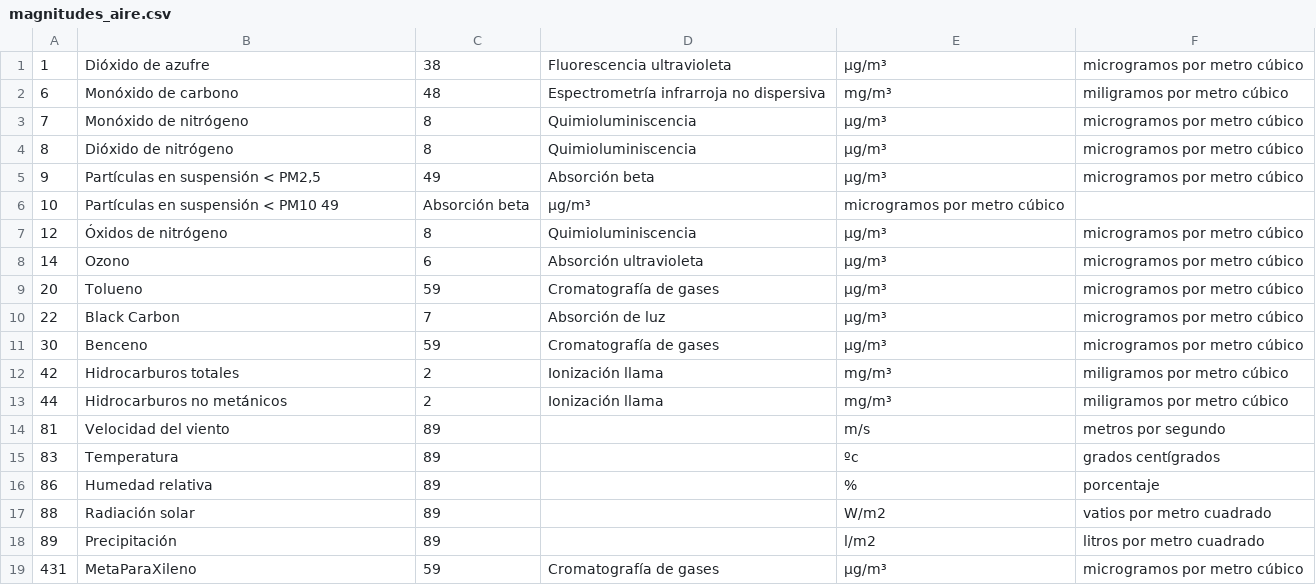
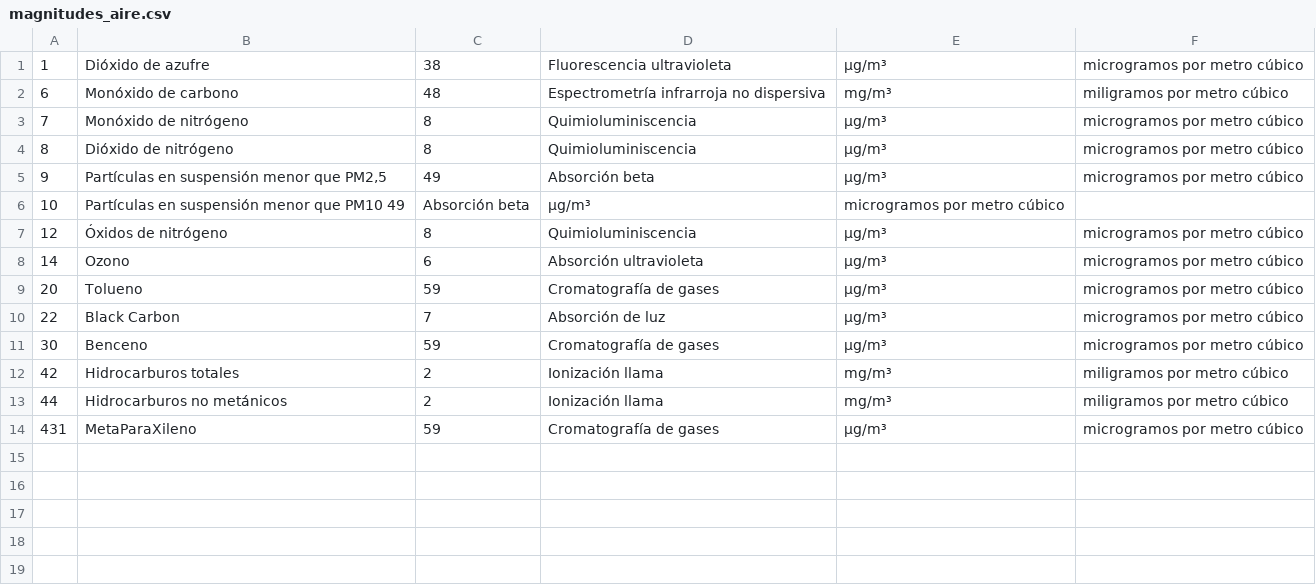
Before and after one commit to sps169/MeteoPractica, a CSV file: data/magnitudes_aire.csv, drawn as a sheet.

```diff
--- a/data/magnitudes_aire.csv
+++ b/data/magnitudes_aire.csv
@@ -4,4 +4,4 @@
 8;Dióxido de nitrógeno;8;Quimioluminiscencia;µg/m³;microgramos por metro cúbico;
-9;Partículas en suspensión < PM2,5;49;Absorción beta;µg/m³;microgramos por metro cúbico;
-10;Partículas en suspensión < PM10 49;Absorción beta;µg/m³;microgramos por metro cúbico;
+9;Partículas en suspensión menor que PM2,5;49;Absorción beta;µg/m³;microgramos por metro cúbico;
+10;Partículas en suspensión menor que PM10 49;Absorción beta;µg/m³;microgramos por metro cúbico;
 12;Óxidos de nitrógeno;8;Quimioluminiscencia;µg/m³;microgramos por metro cúbico;
@@ -13,7 +13,2 @@
 44;Hidrocarburos no metánicos;2;Ionización llama;mg/m³;miligramos por metro cúbico;
-81;Velocidad del viento;89;;m/s;metros por segundo;
-83;Temperatura;89;;ºc;grados centígrados;
-86;Humedad relativa;89;;%;porcentaje;
-88;Radiación solar;89;;W/m2;vatios por metro cuadrado;
-89;Precipitación;89;;l/m2;litros por metro cuadrado;
 431;MetaParaXileno;59;Cromatografía de gases;µg/m³;microgramos por metro cúbico;
```
Also changed, not shown: 8 other files.
